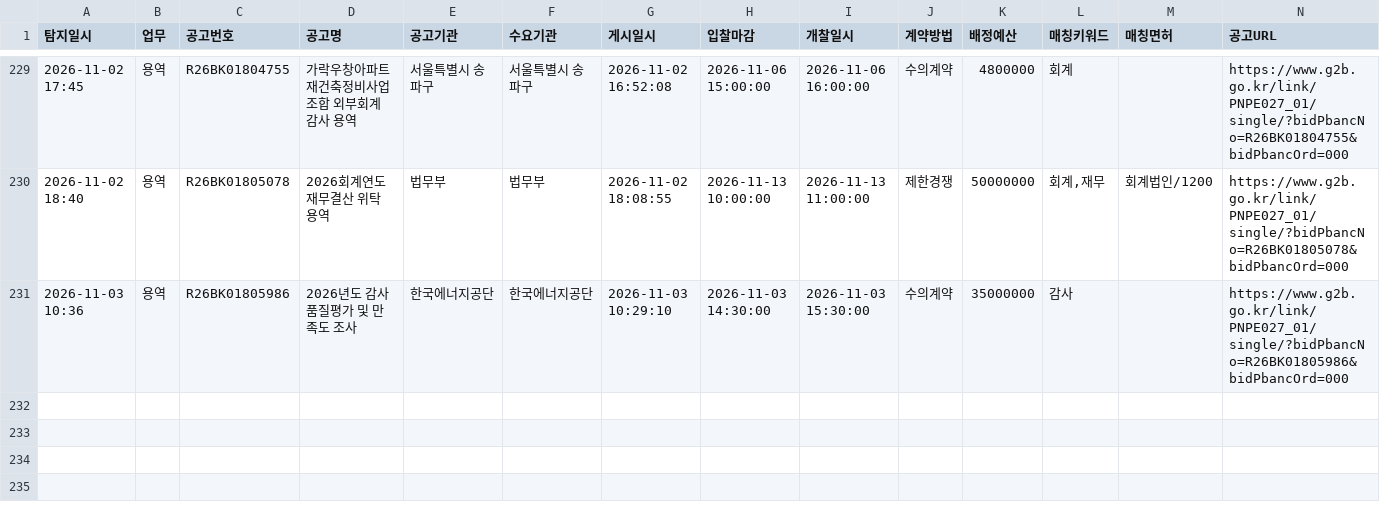
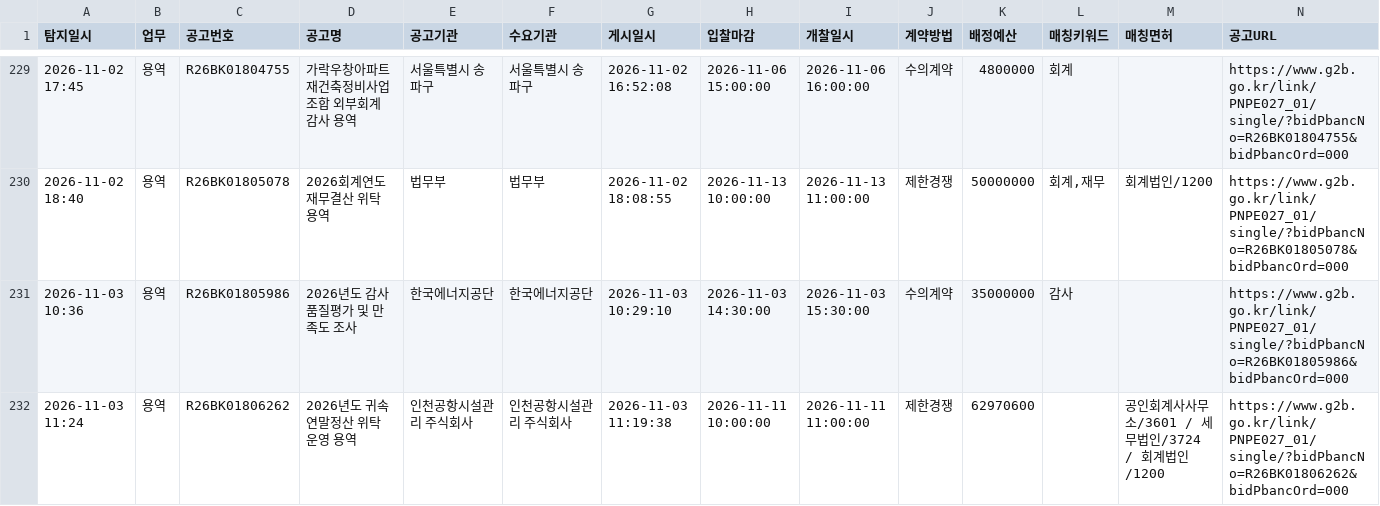
Before and after one commit to crouz070-afk/g2b-bid-alert, a CSV file: history.csv, drawn as a sheet; only a part is shown, gaps mark what is left out; the diff names each change by its address in the sheet, - before the commit and + after, or states it on an @@ line.

```diff
--- a/history.csv
+++ b/history.csv
+row 232: 2026-11-03 11:24 | 용역 | R26BK01806262 | 2026년도 귀속 연말정산 위탁운영 용역 | 인천공항시설관리 주식회사 | 인천공항시설관리 주식회사 | 2026-11-03 11:19:38 | 2026-11-11 10:00:00 | 2026-11-11 11:00:00 | 제한경쟁 | 62970600 |  | 공인회계사사무소/3601 / 세무법인/3724 / 회계법인/1200 | https://www.g2b.go.kr/link/PNPE027_01/single/?bidPbancNo=R26BK01806262&bidPbancOrd=000
```
Also changed, not shown: 2 other files.
